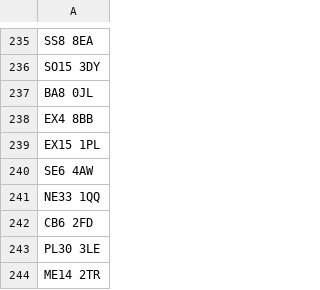
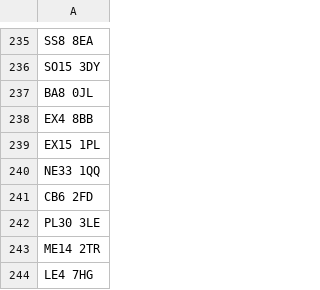
Before and after one commit to hmcts/nfdiv-performance, a CSV file: src/gatling/resources/postcodes.csv, drawn as a sheet; only a part is shown, gaps mark what is left out; the shorter side is filled out with more unchanged rows.

Commit message:
Removing bad postcode

```diff
--- a/src/gatling/resources/postcodes.csv
+++ b/src/gatling/resources/postcodes.csv
@@ -239,3 +239,2 @@ EX4 8BB
 EX15 1PL
-SE6 4AW
 NE33 1QQ
```
